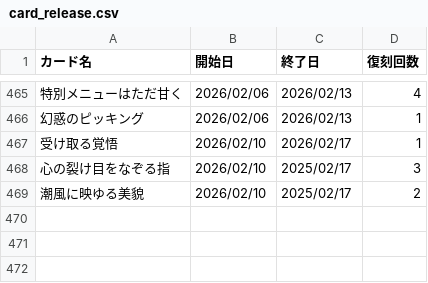
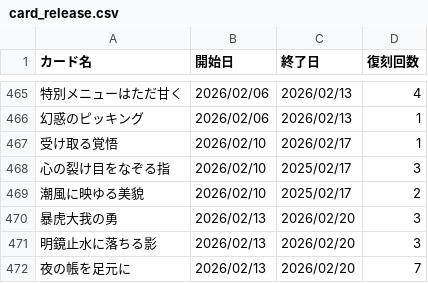
Before and after one commit to nek0-tkdb/tools, a CSV file: card_release.csv, drawn as a sheet; only a part is shown, gaps mark what is left out.

Commit message:
Update card_release.csv

```diff
--- a/card_release.csv
+++ b/card_release.csv
@@ -469 +469,4 @@
 潮風に映ゆる美貌,2026/02/10,2025/02/17,2
+暴虎大我の勇,2026/02/13,2026/02/20,3
+明鏡止水に落ちる影,2026/02/13,2026/02/20,3
+夜の帳を足元に,2026/02/13,2026/02/20,7
```
